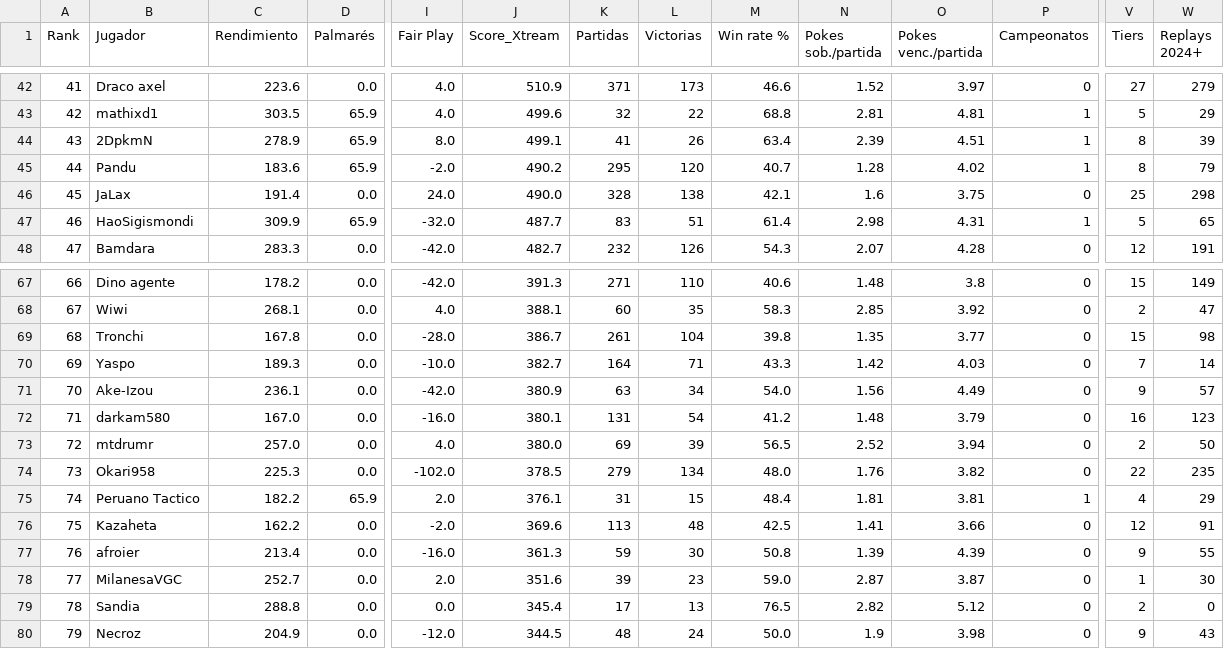
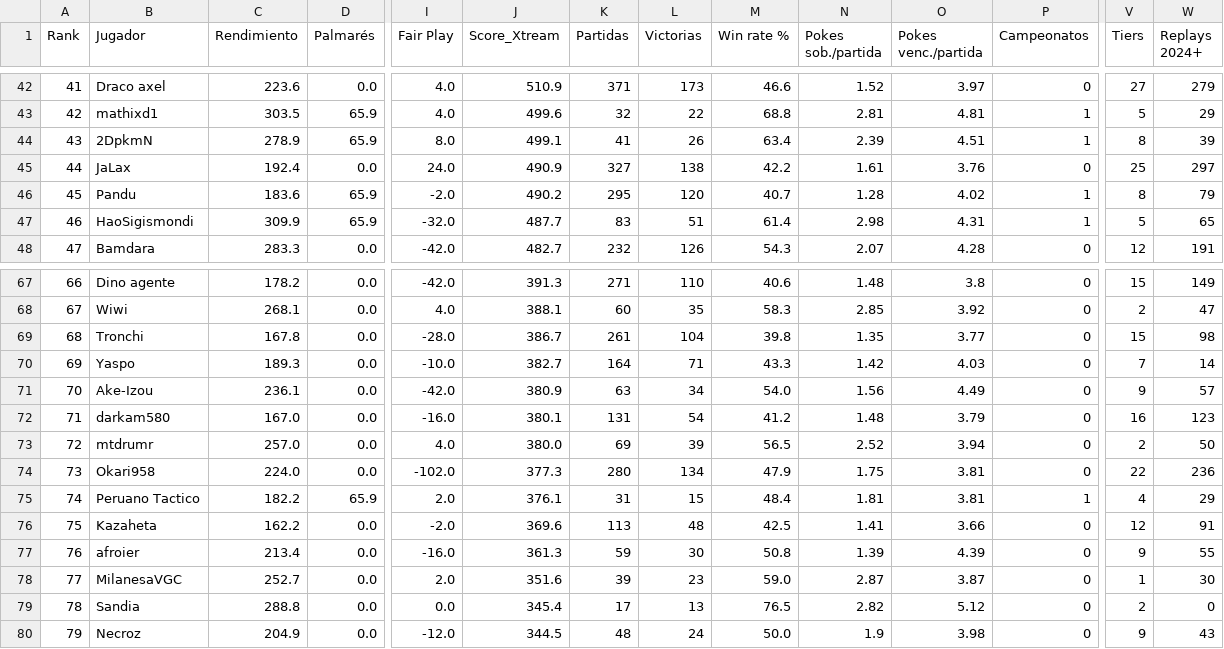
Before and after one commit to carlosacp526/dashboard-torneos-pokemon, a CSV file: data/score_xtream.csv, drawn as a sheet; only a part is shown, gaps mark what is left out; removed rows and columns are numbered as before the commit, all else as after; rows hold the shown columns only; the diff names each change by its address in the sheet, - before the commit and + after, or states it on an @@ line.

Commit message:
Actualiza datos precalculados (logros, Score_Xtream, scouting y rankings Monotype I)

```diff
--- a/data/score_xtream.csv
+++ b/data/score_xtream.csv
+row 45: 44 | JaLax | 192.4 | 0.0 | 24.0 | 490.9 | 327 | 138 | 42.2 | 1.61 | 3.76 | 0 | 25 | 297
-A46 (Rank): 44
+A46 (Rank): 45
-row 46: 45 | JaLax | 191.4 | 0.0 | 24.0 | 490.0 | 328 | 138 | 42.1 | 1.6 | 3.75 | 0 | 25 | 298
-C74 (Rendimiento): 225.3
+C74 (Rendimiento): 224.0
-J74 (Score_Xtream): 378.5
+J74 (Score_Xtream): 377.3
-K74 (Partidas): 279
+K74 (Partidas): 280
-M74 (Win rate %): 48.0
+M74 (Win rate %): 47.9
-N74 (Pokes sob./partida): 1.76
+N74 (Pokes sob./partida): 1.75
-O74 (Pokes venc./partida): 3.82
+O74 (Pokes venc./partida): 3.81
-W74 (Replays 2024+): 235
+W74 (Replays 2024+): 236
```
Also changed, not shown: 6 other files.
